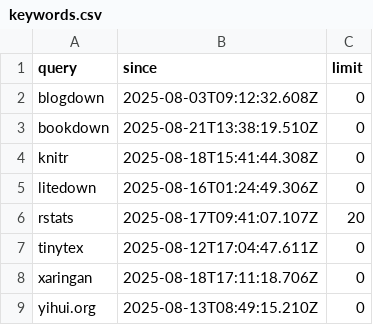
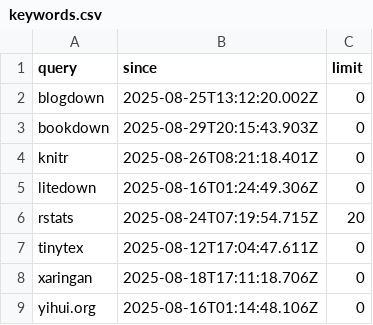
Before and after one commit to yihui/social-blogdown, a CSV file: R/keywords.csv, drawn as a sheet.

```diff
--- a/R/keywords.csv
+++ b/R/keywords.csv
@@ -1,9 +1,9 @@
 "query","since","limit"
-"blogdown","2025-08-03T09:12:32.608Z",0
-"bookdown","2025-08-21T13:38:19.510Z",0
-"knitr","2025-08-18T15:41:44.308Z",0
+"blogdown","2025-08-25T13:12:20.002Z",0
+"bookdown","2025-08-29T20:15:43.903Z",0
+"knitr","2025-08-26T08:21:18.401Z",0
 "litedown","2025-08-16T01:24:49.306Z",0
-"rstats","2025-08-17T09:41:07.107Z",20
+"rstats","2025-08-24T07:19:54.715Z",20
 "tinytex","2025-08-12T17:04:47.611Z",0
 "xaringan","2025-08-18T17:11:18.706Z",0
-"yihui.org","2025-08-13T08:49:15.210Z",0
+"yihui.org","2025-08-16T01:14:48.106Z",0
```
Also changed, not shown: 1 other file.
